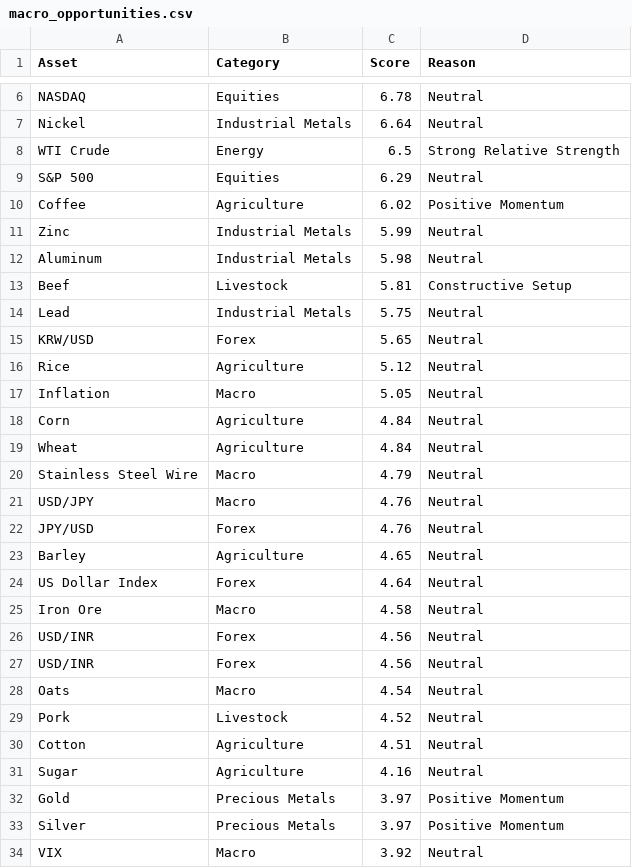
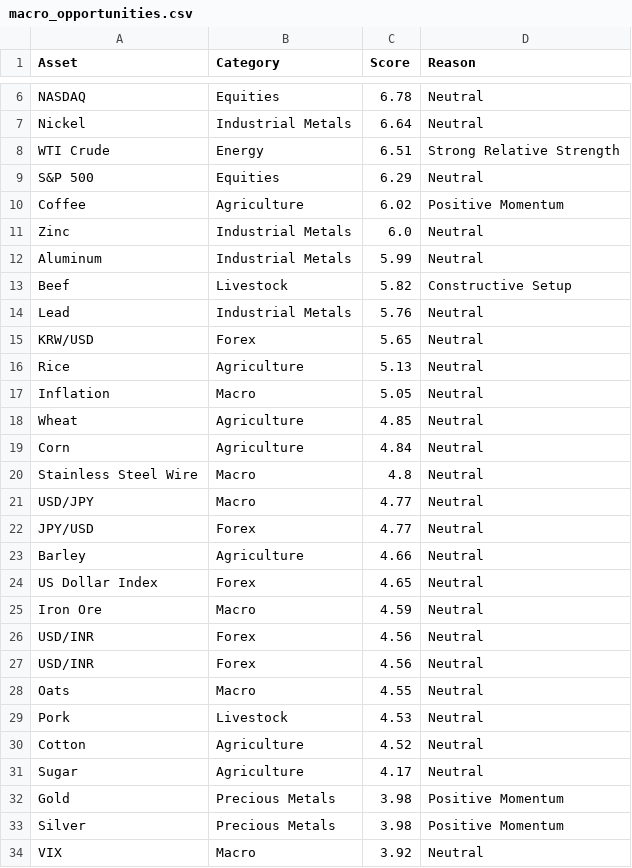
Before and after one commit to Rajatpatyal/Fred_Commodity_Yield, a CSV file: output/macro_opportunities.csv, drawn as a sheet; only a part is shown, gaps mark what is left out; the diff covers the shown part only.

```diff
--- a/output/macro_opportunities.csv
+++ b/output/macro_opportunities.csv
@@ -7,28 +7,28 @@ NASDAQ,Equities,6.78,Neutral
 Nickel,Industrial Metals,6.64,Neutral
-WTI Crude,Energy,6.5,Strong Relative Strength
+WTI Crude,Energy,6.51,Strong Relative Strength
 S&P 500,Equities,6.29,Neutral
 Coffee,Agriculture,6.02,Positive Momentum
-Zinc,Industrial Metals,5.99,Neutral
-Aluminum,Industrial Metals,5.98,Neutral
-Beef,Livestock,5.81,Constructive Setup
-Lead,Industrial Metals,5.75,Neutral
+Zinc,Industrial Metals,6.0,Neutral
+Aluminum,Industrial Metals,5.99,Neutral
+Beef,Livestock,5.82,Constructive Setup
+Lead,Industrial Metals,5.76,Neutral
 KRW/USD,Forex,5.65,Neutral
-Rice,Agriculture,5.12,Neutral
+Rice,Agriculture,5.13,Neutral
 Inflation,Macro,5.05,Neutral
+Wheat,Agriculture,4.85,Neutral
 Corn,Agriculture,4.84,Neutral
-Wheat,Agriculture,4.84,Neutral
-Stainless Steel Wire,Macro,4.79,Neutral
-USD/JPY,Macro,4.76,Neutral
-JPY/USD,Forex,4.76,Neutral
-Barley,Agriculture,4.65,Neutral
-US Dollar Index,Forex,4.64,Neutral
-Iron Ore,Macro,4.58,Neutral
+Stainless Steel Wire,Macro,4.8,Neutral
+USD/JPY,Macro,4.77,Neutral
+JPY/USD,Forex,4.77,Neutral
+Barley,Agriculture,4.66,Neutral
+US Dollar Index,Forex,4.65,Neutral
+Iron Ore,Macro,4.59,Neutral
 USD/INR,Forex,4.56,Neutral
 USD/INR,Forex,4.56,Neutral
-Oats,Macro,4.54,Neutral
-Pork,Livestock,4.52,Neutral
-Cotton,Agriculture,4.51,Neutral
-Sugar,Agriculture,4.16,Neutral
-Gold,Precious Metals,3.97,Positive Momentum
-Silver,Precious Metals,3.97,Positive Momentum
+Oats,Macro,4.55,Neutral
+Pork,Livestock,4.53,Neutral
+Cotton,Agriculture,4.52,Neutral
+Sugar,Agriculture,4.17,Neutral
+Gold,Precious Metals,3.98,Positive Momentum
+Silver,Precious Metals,3.98,Positive Momentum
 VIX,Macro,3.92,Neutral
```
Also changed, not shown: 1 added row, 1 removed row and 12 edited cells elsewhere in this file, output/macro_snapshot.csv, 4 other files.
